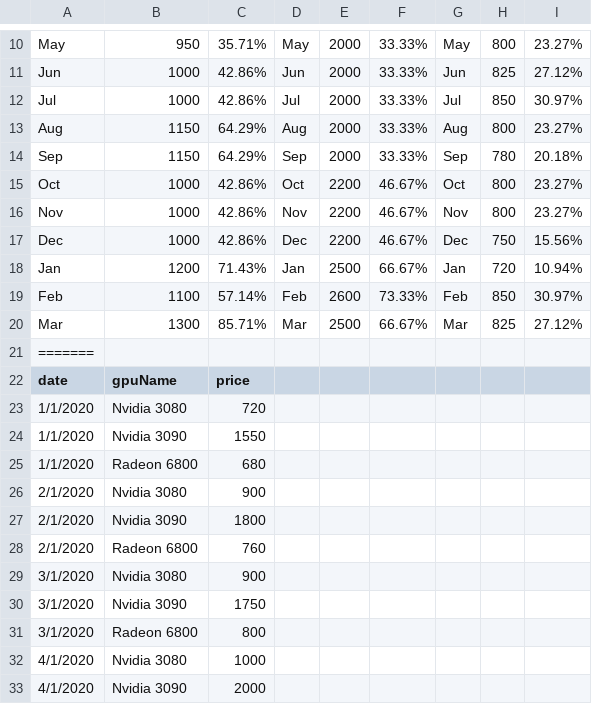
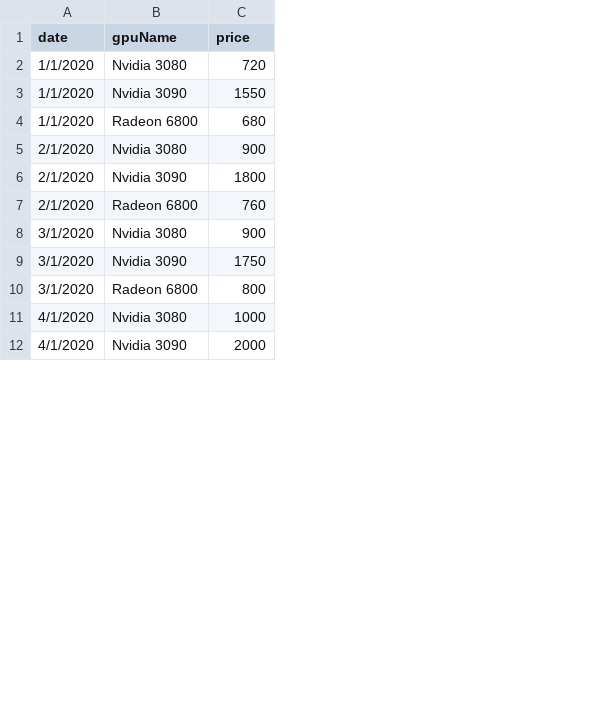
Before and after one commit to robnano/Vis-GPUprices, a CSV file: gpu.csv, drawn as a sheet; only a part is shown, gaps mark what is left out; removed rows and columns are numbered as before the commit, all else as after; the diff covers the shown part only; the diff names each change by its address in the sheet, - before the commit and + after, or states it on an @@ line.

```diff
--- a/gpu.csv
+++ b/gpu.csv
-column D, empty
-column E, empty
-column F, empty
-column G, empty
-column H, empty
-column I, empty
-row 10: May | 950 | 35.71% | May | 2000 | 33.33% | May | 800 | 23.27%
-row 11: Jun | 1000 | 42.86% | Jun | 2000 | 33.33% | Jun | 825 | 27.12%
-row 12: Jul | 1000 | 42.86% | Jul | 2000 | 33.33% | Jul | 850 | 30.97%
-row 13: Aug | 1150 | 64.29% | Aug | 2000 | 33.33% | Aug | 800 | 23.27%
-row 14: Sep | 1150 | 64.29% | Sep | 2000 | 33.33% | Sep | 780 | 20.18%
-row 15: Oct | 1000 | 42.86% | Oct | 2200 | 46.67% | Oct | 800 | 23.27%
-row 16: Nov | 1000 | 42.86% | Nov | 2200 | 46.67% | Nov | 800 | 23.27%
-row 17: Dec | 1000 | 42.86% | Dec | 2200 | 46.67% | Dec | 750 | 15.56%
-row 18: Jan | 1200 | 71.43% | Jan | 2500 | 66.67% | Jan | 720 | 10.94%
-row 19: Feb | 1100 | 57.14% | Feb | 2600 | 73.33% | Feb | 850 | 30.97%
-row 20: Mar | 1300 | 85.71% | Mar | 2500 | 66.67% | Mar | 825 | 27.12%
-row 21: =======
```
Also changed, not shown: 10 removed rows and 1 edited cell elsewhere in this file, 2 other files.
